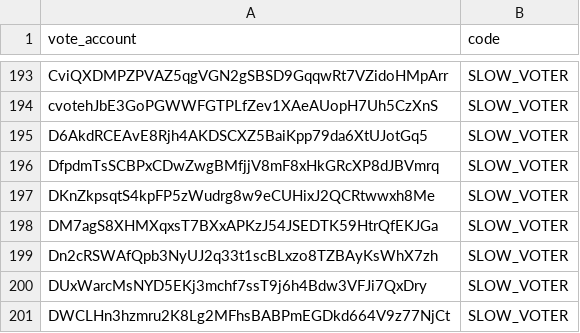
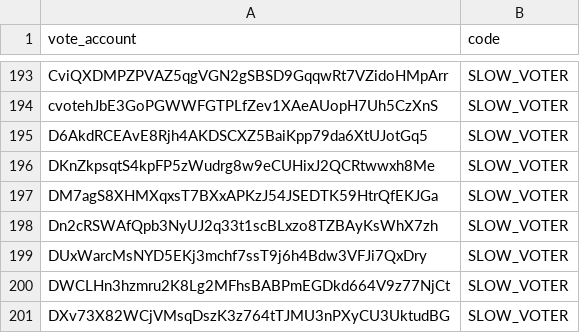
Before and after one commit to marinade-finance/delegation-strategy-2, a CSV file: blacklist.csv, drawn as a sheet; only a part is shown, gaps mark what is left out; the shorter side is filled out with more unchanged rows.

Commit message:
update blacklist.csv

```diff
--- a/blacklist.csv
+++ b/blacklist.csv
@@ -195,3 +195,2 @@ cvotehJbE3GoPGWWFGTPLfZev1XAeAUopH7Uh5CzXnS,SLOW_VOTER
 D6AkdRCEAvE8Rjh4AKDSCXZ5BaiKpp79da6XtUJotGq5,SLOW_VOTER
-DfpdmTsSCBPxCDwZwgBMfjjV8mF8xHkGRcXP8dJBVmrq,SLOW_VOTER
 DKnZkpsqtS4kpFP5zWudrg8w9eCUHixJ2QCRtwwxh8Me,SLOW_VOTER
```
